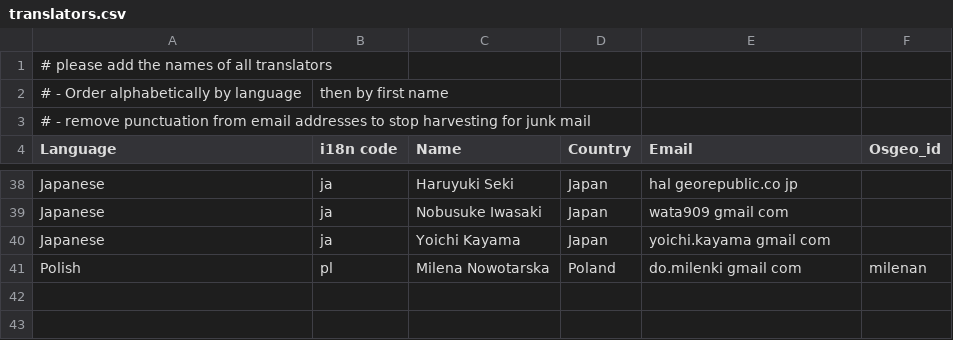
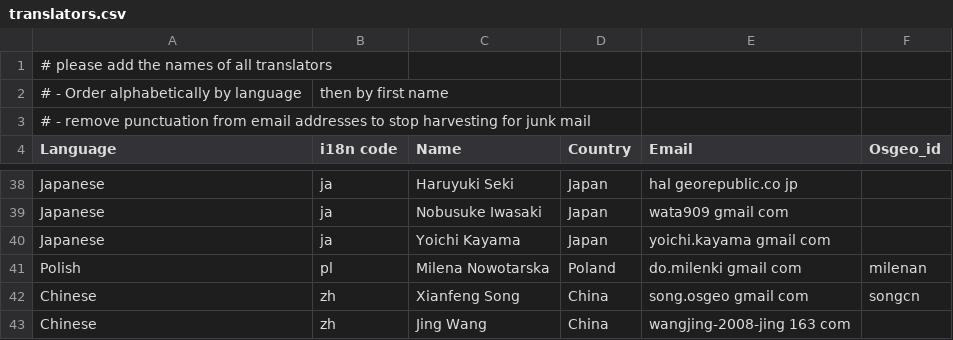
Before and after one commit to ycheng1947/osgeolive-git-mirror, a CSV file: livedvd/gisvm/trunk/doc/translators.csv, drawn as a sheet; only a part is shown, gaps mark what is left out; the diff names each change by its address in the sheet, - before the commit and + after, or states it on an @@ line.

Commit message:
two new translators are added by song.

```diff
--- a/livedvd/gisvm/trunk/doc/translators.csv
+++ b/livedvd/gisvm/trunk/doc/translators.csv
+row 42: Chinese | zh | Xianfeng Song | China | song.osgeo gmail com | songcn
+row 43: Chinese | zh | Jing Wang | China | wangjing-2008-jing 163 com
```
